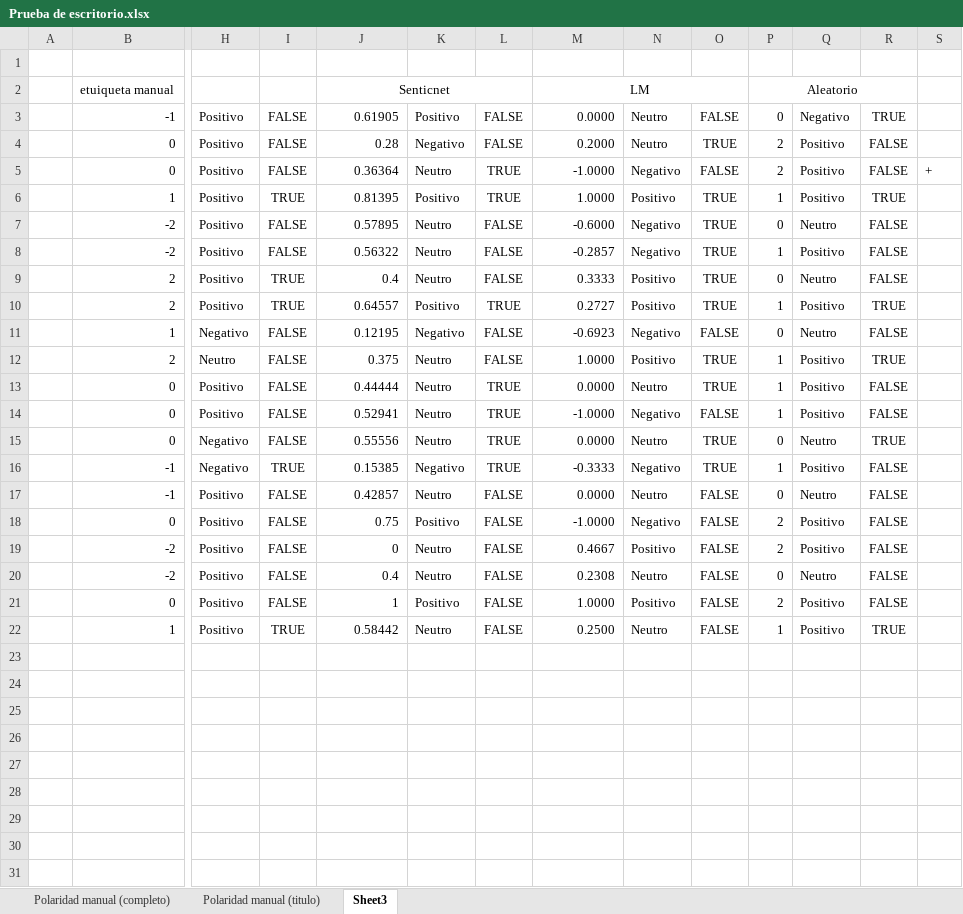
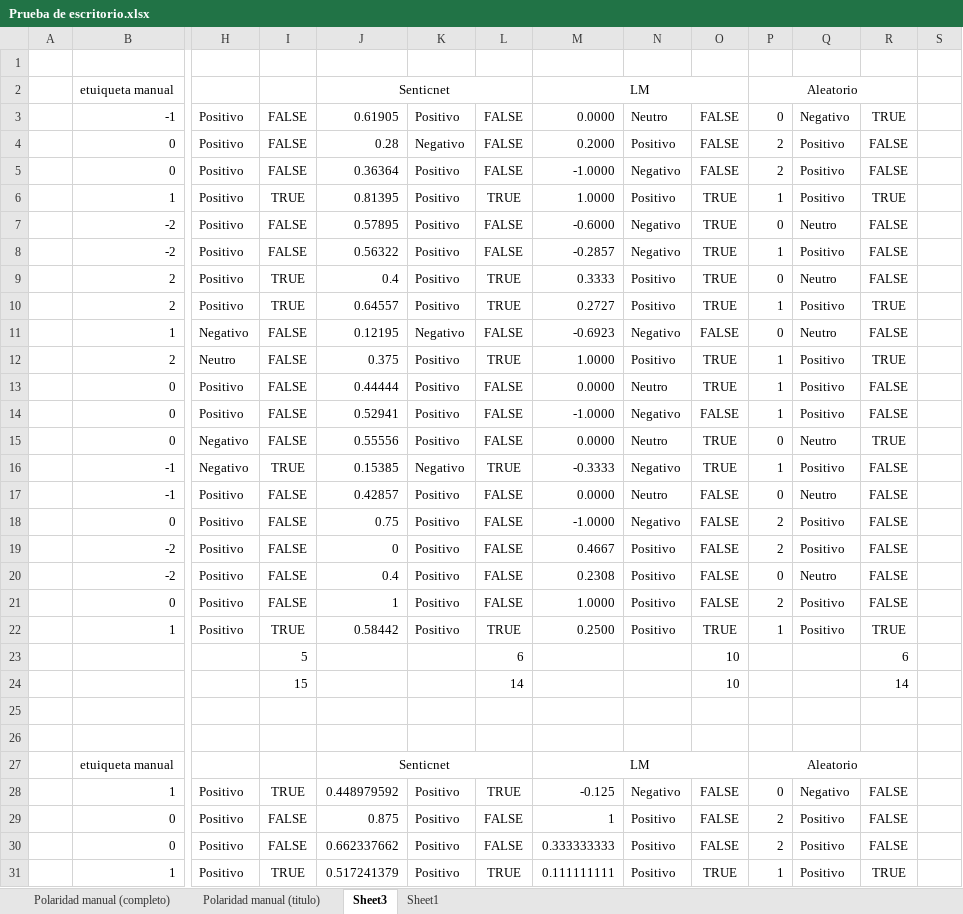
Before and after one commit to JesusMendez95/Proyecto-desarrollo, an Excel workbook: Prueba de escritorio.xlsx, sheet Sheet3, drawn as a sheet; only a part is shown, gaps mark what is left out; values as stored, in another font and other column widths than the file's, no borders; conditional formats not drawn; rows hold the shown columns only; the diff covers the shown part only; the diff names each change by its address in the sheet, - before the commit and + after, or states it on an @@ line.

```diff
--- a/Prueba de escritorio.xlsx (sheet Sheet3)
+++ b/Prueba de escritorio.xlsx (sheet Sheet3)
+sheet tab: Sheet1
-N4: Neutro
+N4: Positivo
-O4: TRUE
+O4: FALSE
-K5: Neutro
+K5: Positivo
-L5: TRUE
+L5: FALSE
-S5: +
+S5: (empty)
-K7:K9: Neutro
+K7:K9: Positivo
-L9: FALSE
+L9: TRUE
-K12:K15: Neutro
+K12:K15: Positivo
-L12: FALSE
+L12: TRUE
-L13:L15: TRUE
+L13:L15: FALSE
-K17: Neutro
+K17: Positivo
-K19:K20: Neutro
+K19:K20: Positivo
-N20: Neutro
+N20: Positivo
-K22: Neutro
+K22: Positivo
-L22: FALSE
+L22: TRUE
-N22: Neutro
+N22: Positivo
-O22: FALSE
+O22: TRUE
+row 23:  |  |  | 5 |  |  | 6 |  |  | 10 |  |  | 6
+row 24:  |  |  | 15 |  |  | 14 |  |  | 10 |  |  | 14
+row 25: (empty)
+row 26: (empty)
+row 27:  | etuiqueta manual |  |  | Senticnet |  |  | LM |  |  | Aleatorio
+row 28:  | 1 | Positivo | TRUE | 0.448979592 | Positivo | TRUE | -0.125 | Negativo | FALSE | 0 | Negativo | FALSE
+row 29:  | 0 | Positivo | FALSE | 0.875 | Positivo | FALSE | 1 | Positivo | FALSE | 2 | Positivo | FALSE
+row 30:  | 0 | Positivo | FALSE | 0.662337662 | Positivo | FALSE | 0.333333333 | Positivo | FALSE | 2 | Positivo | FALSE
+row 31:  | 1 | Positivo | TRUE | 0.517241379 | Positivo | TRUE | 0.111111111 | Positivo | TRUE | 1 | Positivo | TRUE
```
Also changed, not shown: 43 added rows elsewhere in this sheet, formulas that keep their value, 46 other files.
